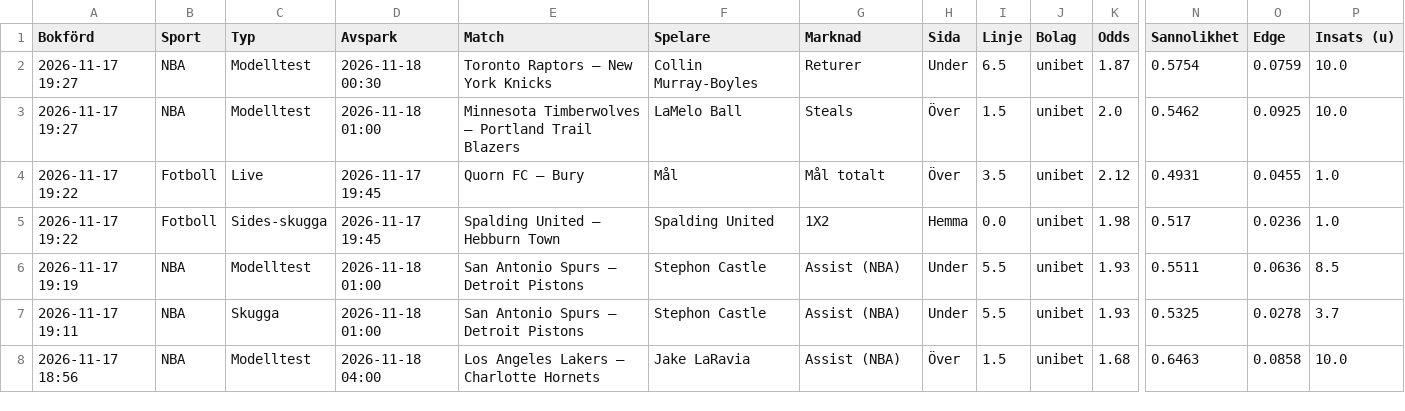
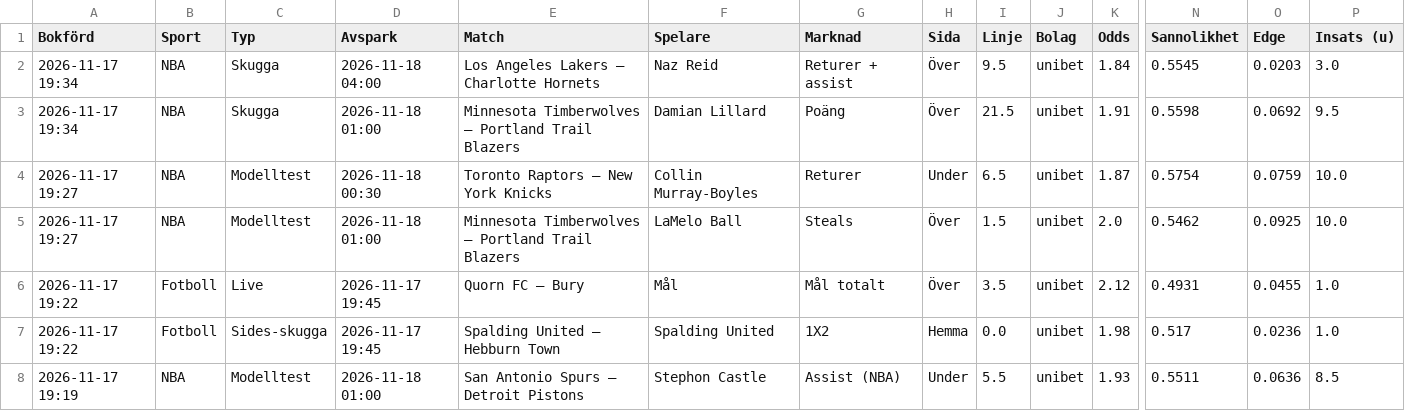
Before and after one commit to FatFockFrank888/propsbot, a CSV file: site/csv/alla_spel.csv, drawn as a sheet; only a part is shown, gaps mark what is left out; the shorter side is filled out with more unchanged rows; rows hold the shown columns only; the diff names each change by its address in the sheet, - before the commit and + after, or states it on an @@ line.

```diff
--- a/site/csv/alla_spel.csv
+++ b/site/csv/alla_spel.csv
+row 2: 2026-11-17 19:34 | NBA | Skugga | 2026-11-18 04:00 | Los Angeles Lakers – Charlotte Hornets | Naz Reid | Returer + assist | Över | 9.5 | unibet | 1.84 | 0.5545 | 0.0203 | 3.0
+row 3: 2026-11-17 19:34 | NBA | Skugga | 2026-11-18 01:00 | Minnesota Timberwolves – Portland Trail Blazers | Damian Lillard | Poäng | Över | 21.5 | unibet | 1.91 | 0.5598 | 0.0692 | 9.5
```
Also changed, not shown: site/csv/nba.csv, site/csv/sammanfattning.csv, 16 other files.
